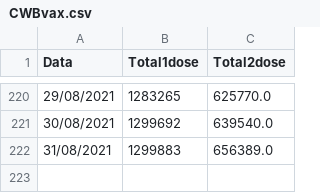
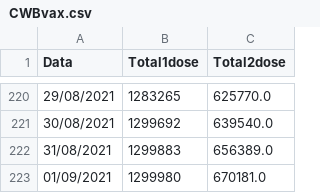
Before and after one commit to Bmottan/COVID_data_comp, a CSV file: Import Data/CWBvax.csv, drawn as a sheet; only a part is shown, gaps mark what is left out.

```diff
--- a/Import Data/CWBvax.csv
+++ b/Import Data/CWBvax.csv
@@ -222 +222,2 @@ Data,Total1dose,Total2dose
 31/08/2021,1299883,656389.0
+01/09/2021,1299980,670181.0
```
Also changed, not shown: 3 other files.
